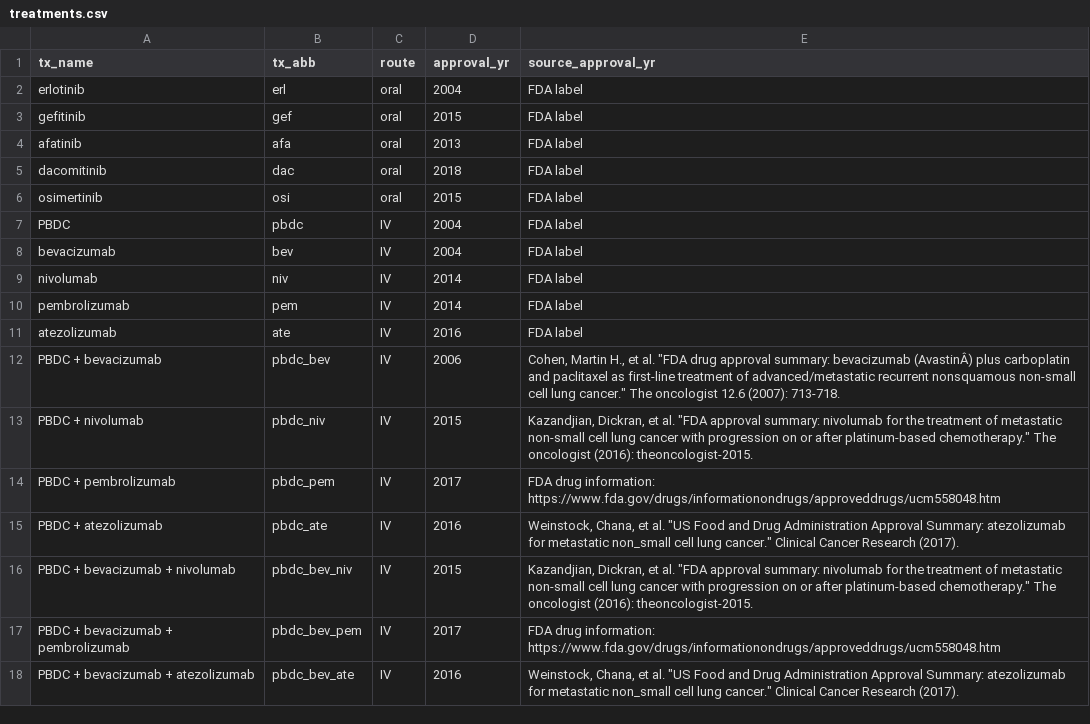
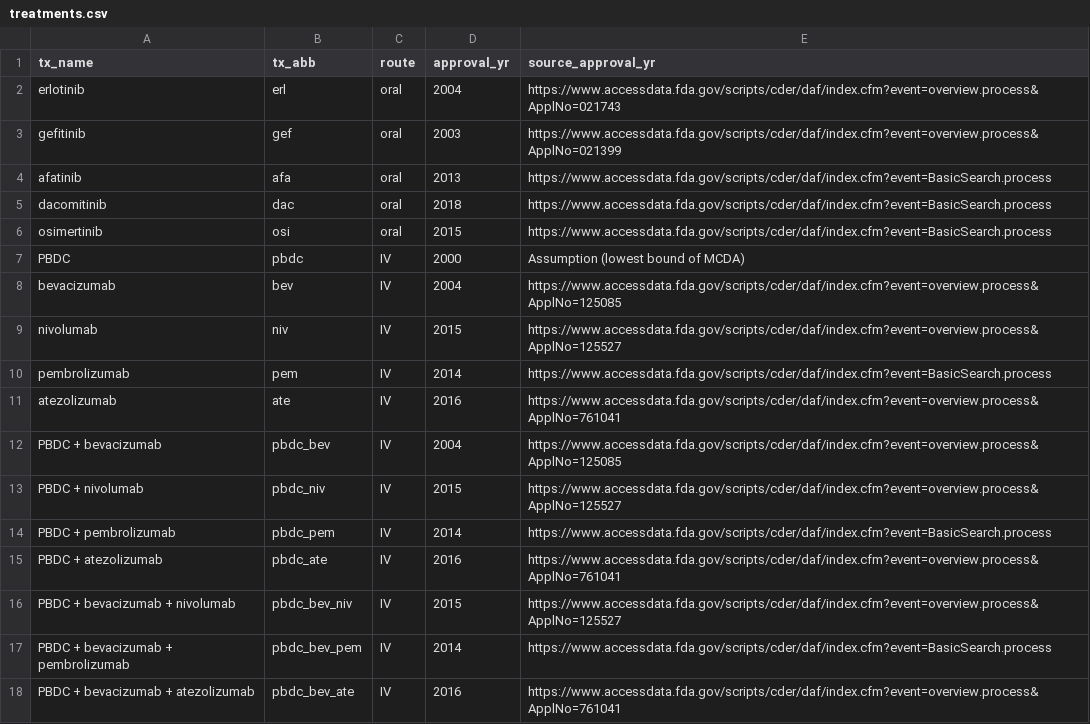
Before and after one commit to InnovationValueInitiative/IVI-NSCLC, a CSV file: data-raw/treatments.csv, drawn as a sheet; the diff names each change by its address in the sheet, - before the commit and + after, or states it on an @@ line.

Commit message:
Update treatments info (FDA approval)

```diff
--- a/data-raw/treatments.csv
+++ b/data-raw/treatments.csv
-E2 (source_approval_yr): FDA label
+E2 (source_approval_yr): https://www.accessdata.fda.gov/scripts/cder/daf/index.cfm?event=overview.process&ApplNo=021743
-D3 (approval_yr): 2015
+D3 (approval_yr): 2003
-E3 (source_approval_yr): FDA label
+E3 (source_approval_yr): https://www.accessdata.fda.gov/scripts/cder/daf/index.cfm?event=overview.process&ApplNo=021399
-E4:E6 (source_approval_yr): FDA label
+E4:E6 (source_approval_yr): https://www.accessdata.fda.gov/scripts/cder/daf/index.cfm?event=BasicSearch.process
-D7 (approval_yr): 2004
+D7 (approval_yr): 2000
-E7 (source_approval_yr): FDA label
+E7 (source_approval_yr): Assumption (lowest bound of MCDA)
-E8 (source_approval_yr): FDA label
+E8 (source_approval_yr): https://www.accessdata.fda.gov/scripts/cder/daf/index.cfm?event=overview.process&ApplNo=125085
-D9 (approval_yr): 2014
+D9 (approval_yr): 2015
-E9 (source_approval_yr): FDA label
+E9 (source_approval_yr): https://www.accessdata.fda.gov/scripts/cder/daf/index.cfm?event=overview.process&ApplNo=125527
-E10 (source_approval_yr): FDA label
+E10 (source_approval_yr): https://www.accessdata.fda.gov/scripts/cder/daf/index.cfm?event=BasicSearch.process
-E11 (source_approval_yr): FDA label
+E11 (source_approval_yr): https://www.accessdata.fda.gov/scripts/cder/daf/index.cfm?event=overview.process&ApplNo=761041
-D12 (approval_yr): 2006
+D12 (approval_yr): 2004
-E12 (source_approval_yr): Cohen, Martin H., et al. "FDA drug approval summary: bevacizumab (AvastinÂ) plus carboplatin and paclitaxel as first-line treatment of advanced/metastatic recurrent nonsquamous non-small cell lung cancer." The oncologist 12.6 (2007): 713-718.
+E12 (source_approval_yr): https://www.accessdata.fda.gov/scripts/cder/daf/index.cfm?event=overview.process&ApplNo=125085
-E13 (source_approval_yr): Kazandjian, Dickran, et al. "FDA approval summary: nivolumab for the treatment of metastatic non-small cell lung cancer with progression on or after platinum-based chemotherapy." The oncologist (2016): theoncologist-2015.
+E13 (source_approval_yr): https://www.accessdata.fda.gov/scripts/cder/daf/index.cfm?event=overview.process&ApplNo=125527
-D14 (approval_yr): 2017
+D14 (approval_yr): 2014
-E14 (source_approval_yr): FDA drug information: https://www.fda.gov/drugs/informationondrugs/approveddrugs/ucm558048.htm
+E14 (source_approval_yr): https://www.accessdata.fda.gov/scripts/cder/daf/index.cfm?event=BasicSearch.process
-E15 (source_approval_yr): Weinstock, Chana, et al. "US Food and Drug Administration Approval Summary: atezolizumab for metastatic non_small cell lung cancer." Clinical Cancer Research (2017).
+E15 (source_approval_yr): https://www.accessdata.fda.gov/scripts/cder/daf/index.cfm?event=overview.process&ApplNo=761041
-E16 (source_approval_yr): Kazandjian, Dickran, et al. "FDA approval summary: nivolumab for the treatment of metastatic non-small cell lung cancer with progression on or after platinum-based chemotherapy." The oncologist (2016): theoncologist-2015.
+E16 (source_approval_yr): https://www.accessdata.fda.gov/scripts/cder/daf/index.cfm?event=overview.process&ApplNo=125527
-D17 (approval_yr): 2017
+D17 (approval_yr): 2014
-E17 (source_approval_yr): FDA drug information: https://www.fda.gov/drugs/informationondrugs/approveddrugs/ucm558048.htm
+E17 (source_approval_yr): https://www.accessdata.fda.gov/scripts/cder/daf/index.cfm?event=BasicSearch.process
-E18 (source_approval_yr): Weinstock, Chana, et al. "US Food and Drug Administration Approval Summary: atezolizumab for metastatic non_small cell lung cancer." Clinical Cancer Research (2017).
+E18 (source_approval_yr): https://www.accessdata.fda.gov/scripts/cder/daf/index.cfm?event=overview.process&ApplNo=761041
```
